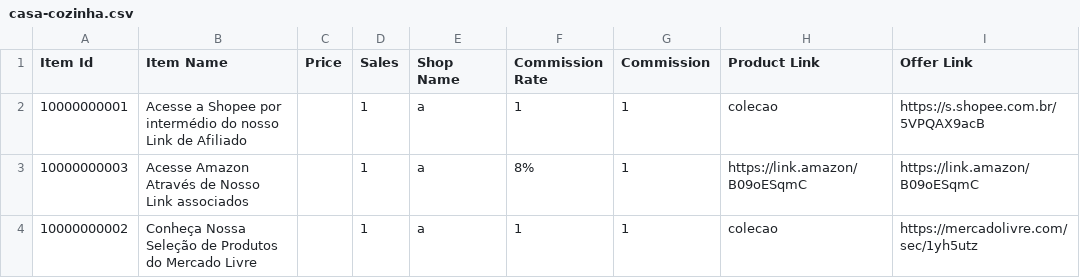
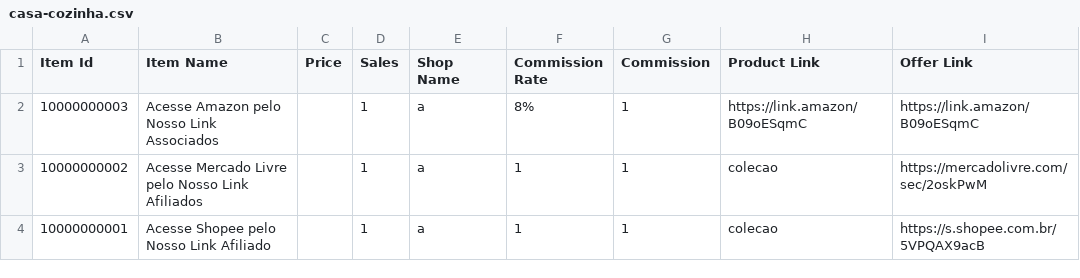
Before and after one commit to MercadimShopp/mercadim-site, a CSV file: data/casa-cozinha.csv, drawn as a sheet.

Commit message:
Modify affiliate links and item names in CSV
Updated item entries with new affiliate links and names.

```diff
--- a/data/casa-cozinha.csv
+++ b/data/casa-cozinha.csv
@@ -1,4 +1,4 @@
 Item Id	Item Name	Price	Sales	Shop Name	Commission Rate	Commission	Product Link	Offer Link
-10000000001	Acesse a Shopee por intermédio do nosso Link de Afiliado 		1	a	1	1	colecao	https://s.shopee.com.br/5VPQAX9acB
-10000000003	Acesse Amazon Através de Nosso Link associados		1	a	8%	1	https://link.amazon/B09oESqmC	https://link.amazon/B09oESqmC
-10000000002	Conheça Nossa Seleção de Produtos do Mercado Livre		1	a	1	1	colecao	https://mercadolivre.com/sec/1yh5utz
+10000000003	Acesse Amazon pelo Nosso Link Associados		1	a	8%	1	https://link.amazon/B09oESqmC	https://link.amazon/B09oESqmC
+10000000002	Acesse Mercado Livre pelo Nosso Link Afiliados 		1	a	1	1	colecao	https://mercadolivre.com/sec/2oskPwM
+10000000001	Acesse Shopee pelo Nosso Link Afiliado 		1	a	1	1	colecao	https://s.shopee.com.br/5VPQAX9acB
```
